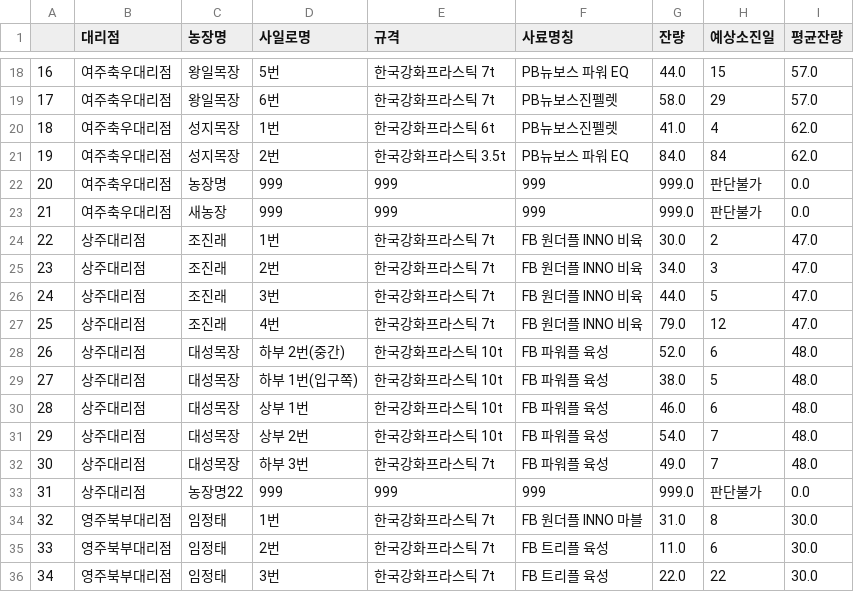
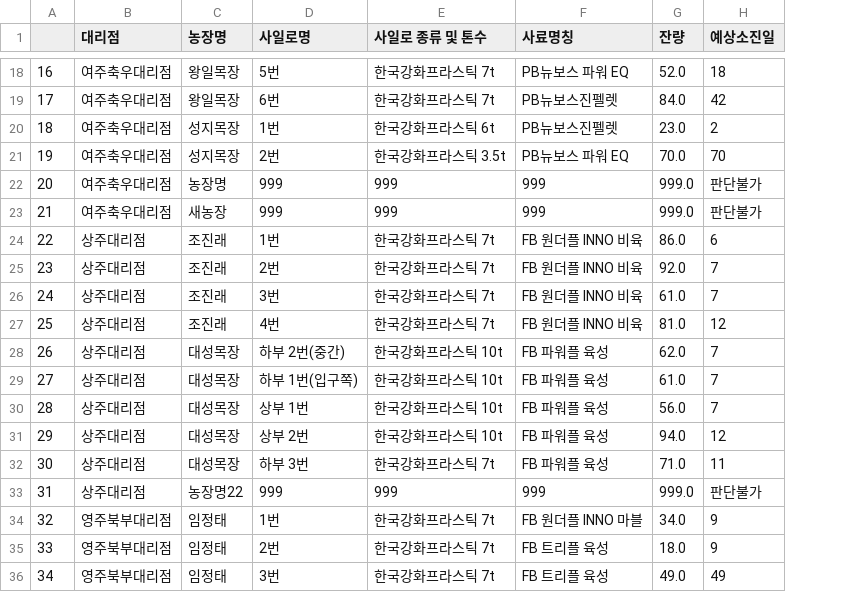
Before and after one commit to graphene911/streamlit-jeju-tour-app, a CSV file: data/aimbelab_df.csv, drawn as a sheet; only a part is shown, gaps mark what is left out; the diff covers the shown part only; the diff names each change by its address in the sheet, - before the commit and + after, or states it on an @@ line.

```diff
--- a/data/aimbelab_df.csv
+++ b/data/aimbelab_df.csv
-column I (평균잔량), rows 18-36: 57.0 | 57.0 | 62.0 | 62.0 | 0.0 | 0.0 | 47.0 | 47.0 | 47.0 | 47.0 | 48.0 | 48.0 | 48.0 | 48.0 | 48.0 | 0.0 | 30.0 | 30.0 | 30.0
-E1: 규격
+E1: 사일로 종류 및 톤수
-G18 (잔량): 44.0
+G18 (잔량): 52.0
-H18 (예상소진일): 15
+H18 (예상소진일): 18
-G19 (잔량): 58.0
+G19 (잔량): 84.0
-H19 (예상소진일): 29
+H19 (예상소진일): 42
-G20 (잔량): 41.0
+G20 (잔량): 23.0
-H20 (예상소진일): 4
+H20 (예상소진일): 2
-G21 (잔량): 84.0
+G21 (잔량): 70.0
-H21 (예상소진일): 84
+H21 (예상소진일): 70
-G24 (잔량): 30.0
+G24 (잔량): 86.0
-H24 (예상소진일): 2
+H24 (예상소진일): 6
-G25 (잔량): 34.0
+G25 (잔량): 92.0
-H25 (예상소진일): 3
+H25 (예상소진일): 7
-G26 (잔량): 44.0
+G26 (잔량): 61.0
-H26 (예상소진일): 5
+H26 (예상소진일): 7
-G27 (잔량): 79.0
+G27 (잔량): 81.0
-G28 (잔량): 52.0
+G28 (잔량): 62.0
-H28 (예상소진일): 6
+H28 (예상소진일): 7
-G29 (잔량): 38.0
+G29 (잔량): 61.0
-H29 (예상소진일): 5
+H29 (예상소진일): 7
-G30 (잔량): 46.0
+G30 (잔량): 56.0
-H30 (예상소진일): 6
+H30 (예상소진일): 7
-G31 (잔량): 54.0
+G31 (잔량): 94.0
-H31 (예상소진일): 7
+H31 (예상소진일): 12
-G32 (잔량): 49.0
+G32 (잔량): 71.0
-H32 (예상소진일): 7
+H32 (예상소진일): 11
-G34 (잔량): 31.0
+G34 (잔량): 34.0
-H34 (예상소진일): 8
+H34 (예상소진일): 9
-G35 (잔량): 11.0
+G35 (잔량): 18.0
-H35 (예상소진일): 6
+H35 (예상소진일): 9
-G36 (잔량): 22.0
+G36 (잔량): 49.0
-H36 (예상소진일): 22
+H36 (예상소진일): 49
```
Also changed, not shown: 98 edited cells elsewhere in this file, 1 other file.
